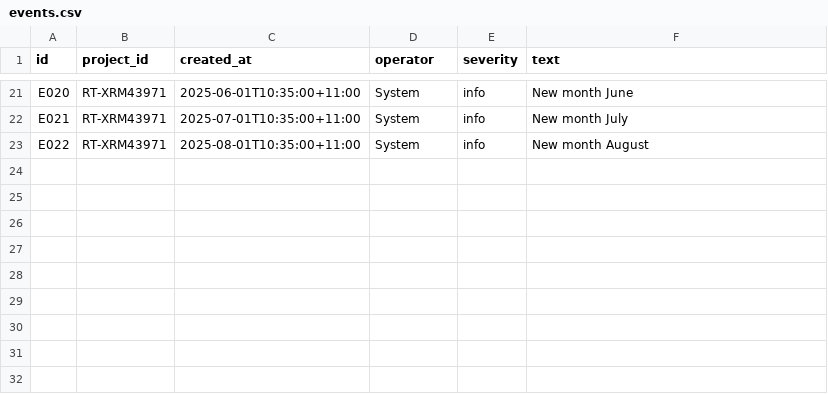
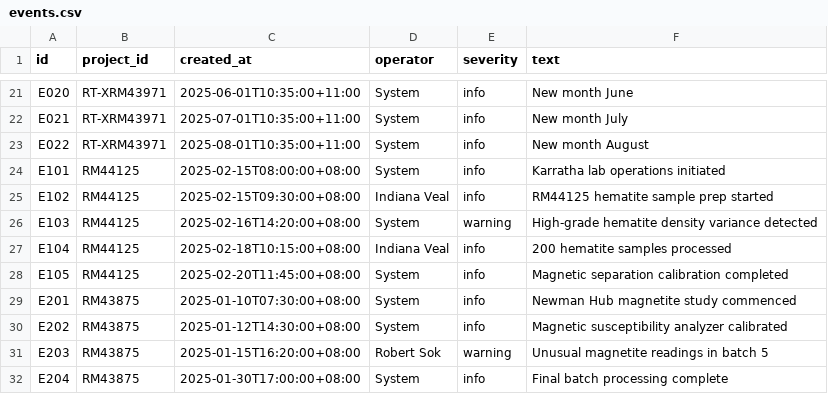
Before and after one commit to robsok/dt-replay-demo, a CSV file: data/events.csv, drawn as a sheet; only a part is shown, gaps mark what is left out; the diff names each change by its address in the sheet, - before the commit and + after, or states it on an @@ line.

Commit message:
Started Tab/Project related views

```diff
--- a/data/events.csv
+++ b/data/events.csv
+row 24: E101 | RM44125 | 2025-02-15T08:00:00+08:00 | System | info | Karratha lab operations initiated
+row 25: E102 | RM44125 | 2025-02-15T09:30:00+08:00 | Indiana Veal | info | RM44125 hematite sample prep started
+row 26: E103 | RM44125 | 2025-02-16T14:20:00+08:00 | System | warning | High-grade hematite density variance detected
+row 27: E104 | RM44125 | 2025-02-18T10:15:00+08:00 | Indiana Veal | info | 200 hematite samples processed
+row 28: E105 | RM44125 | 2025-02-20T11:45:00+08:00 | System | info | Magnetic separation calibration completed
+row 29: E201 | RM43875 | 2025-01-10T07:30:00+08:00 | System | info | Newman Hub magnetite study commenced
+row 30: E202 | RM43875 | 2025-01-12T14:30:00+08:00 | System | info | Magnetic susceptibility analyzer calibrated
+row 31: E203 | RM43875 | 2025-01-15T16:20:00+08:00 | Robert Sok | warning | Unusual magnetite readings in batch 5
+row 32: E204 | RM43875 | 2025-01-30T17:00:00+08:00 | System | info | Final batch processing complete
```
Also changed, not shown: data/properties.csv, data/weights.csv, 6 other files.
